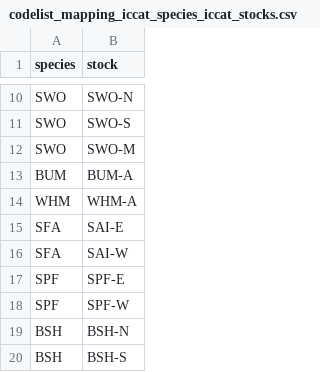
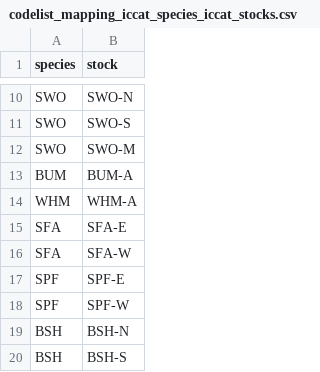
Before and after one commit to fdiwg/fdi-mappings, a CSV file: regional-to-regional/iccat/codelist_mapping_iccat_species_iccat_stocks.csv, drawn as a sheet; only a part is shown, gaps mark what is left out.

```diff
--- a/regional-to-regional/iccat/codelist_mapping_iccat_species_iccat_stocks.csv
+++ b/regional-to-regional/iccat/codelist_mapping_iccat_species_iccat_stocks.csv
@@ -14,4 +14,4 @@ BUM,BUM-A
 WHM,WHM-A
-SFA,SAI-E
-SFA,SAI-W
+SFA,SFA-E
+SFA,SFA-W
 SPF,SPF-E
```
Also changed, not shown: regional-to-regional/iccat/codelist_mapping_iccat_sampling_areas_iccat_stocks.csv.
